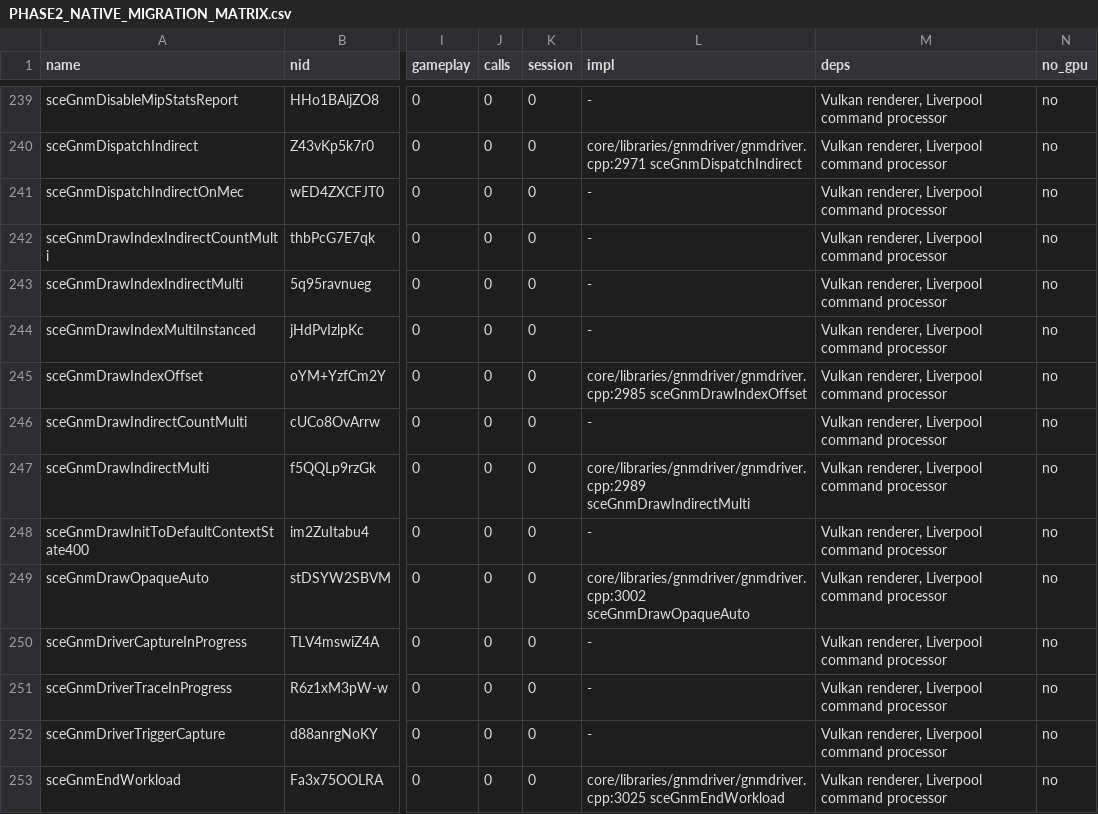
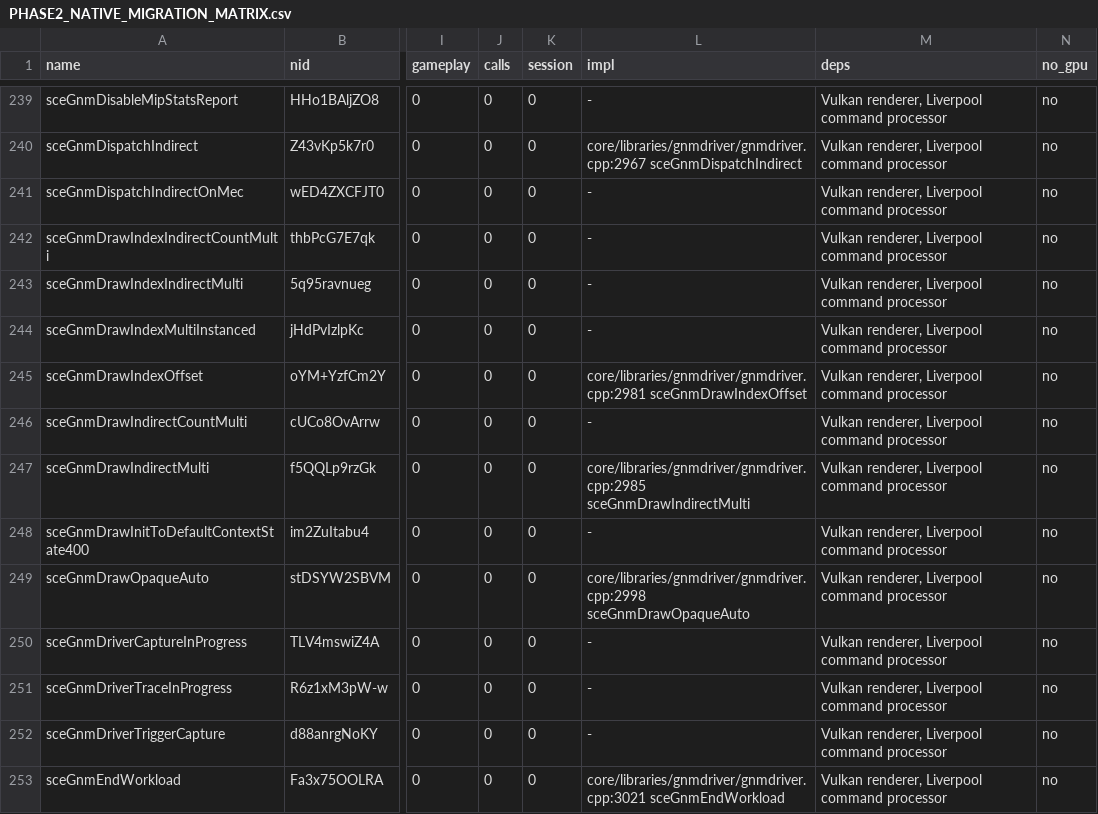
Before and after one commit to kam0n4ik/inFAMOUS-First-Light-PC-Edition, a CSV file: docs/PHASE2_NATIVE_MIGRATION_MATRIX.csv, drawn as a sheet; only a part is shown, gaps mark what is left out; the diff covers the shown part only; the diff names each change by its address in the sheet, - before the commit and + after, or states it on an @@ line.

```diff
--- a/docs/PHASE2_NATIVE_MIGRATION_MATRIX.csv
+++ b/docs/PHASE2_NATIVE_MIGRATION_MATRIX.csv
-L240 (impl): core/libraries/gnmdriver/gnmdriver.cpp:2971 sceGnmDispatchIndirect
+L240 (impl): core/libraries/gnmdriver/gnmdriver.cpp:2967 sceGnmDispatchIndirect
-L245 (impl): core/libraries/gnmdriver/gnmdriver.cpp:2985 sceGnmDrawIndexOffset
+L245 (impl): core/libraries/gnmdriver/gnmdriver.cpp:2981 sceGnmDrawIndexOffset
-L247 (impl): core/libraries/gnmdriver/gnmdriver.cpp:2989 sceGnmDrawIndirectMulti
+L247 (impl): core/libraries/gnmdriver/gnmdriver.cpp:2985 sceGnmDrawIndirectMulti
-L249 (impl): core/libraries/gnmdriver/gnmdriver.cpp:3002 sceGnmDrawOpaqueAuto
+L249 (impl): core/libraries/gnmdriver/gnmdriver.cpp:2998 sceGnmDrawOpaqueAuto
-L253 (impl): core/libraries/gnmdriver/gnmdriver.cpp:3025 sceGnmEndWorkload
+L253 (impl): core/libraries/gnmdriver/gnmdriver.cpp:3021 sceGnmEndWorkload
```
Also changed, not shown: 61 edited cells elsewhere in this file, 8 other files.
